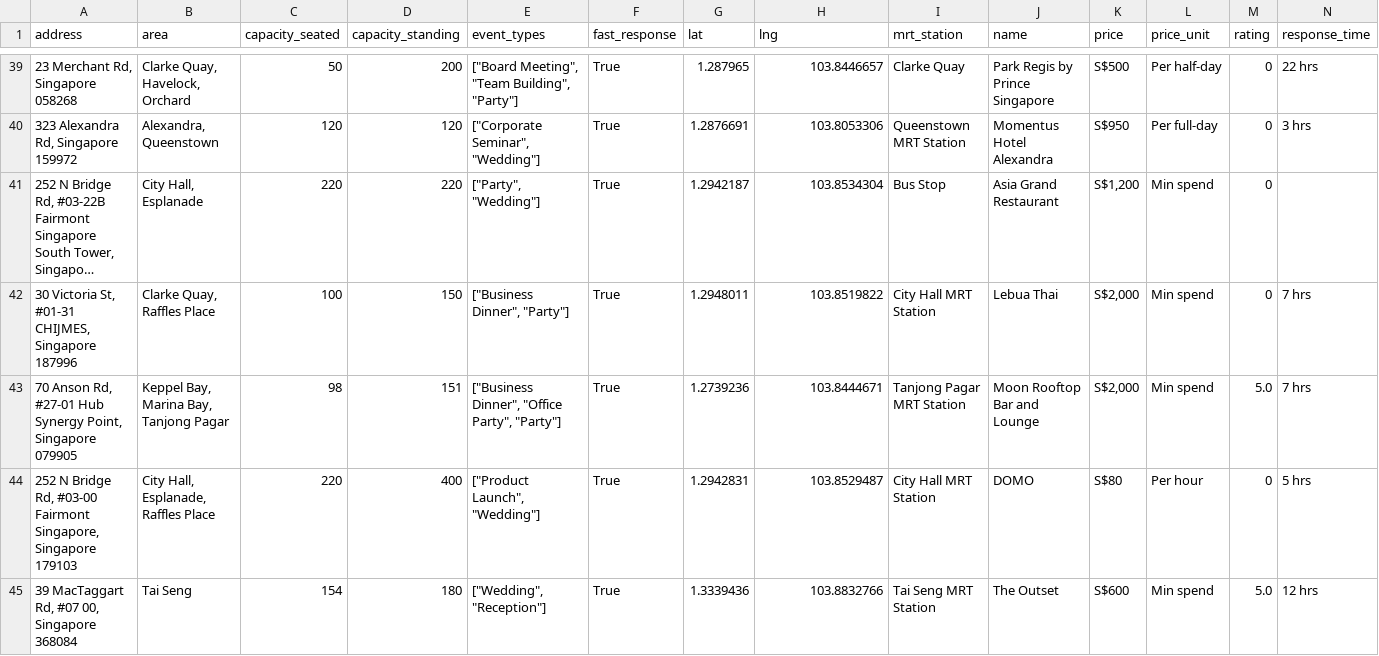
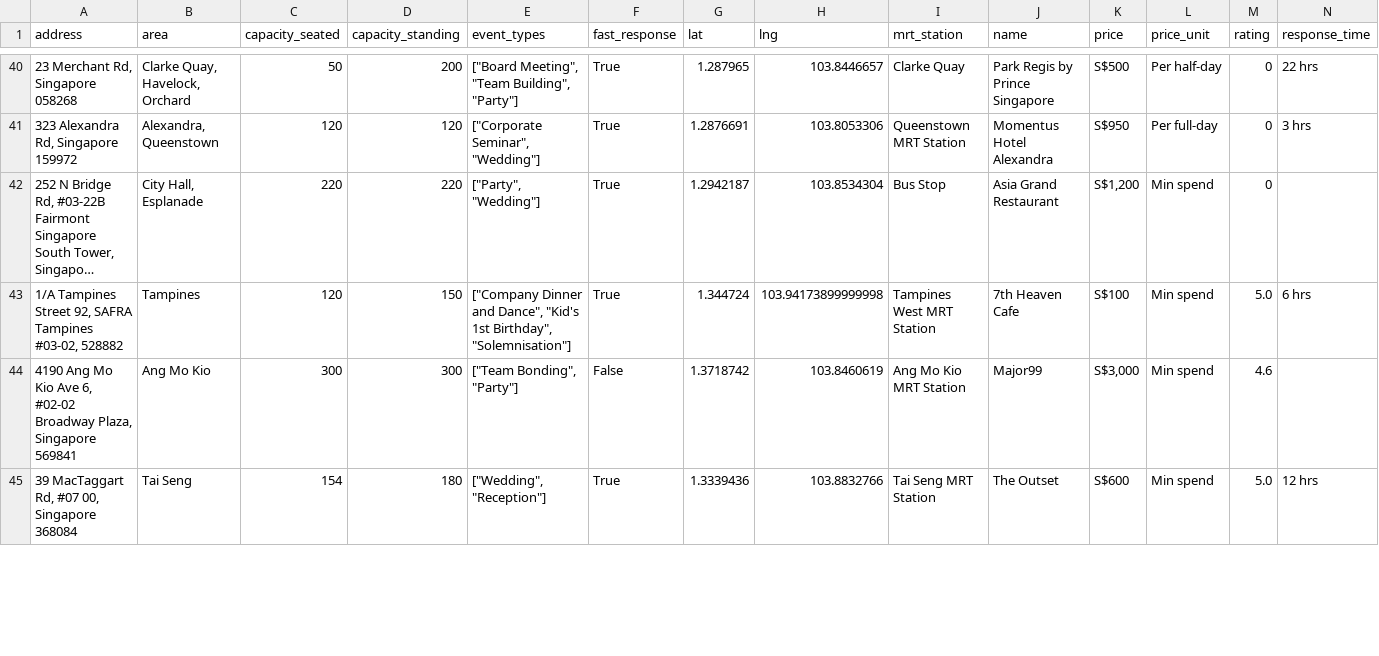
Before and after one commit to luarss/wedding-data, a CSV file: data/vrf/venues.csv, drawn as a sheet; only a part is shown, gaps mark what is left out; long unchanged cells end in …; removed rows and columns are numbered as before the commit, all else as after; rows hold the shown columns only; the diff covers the shown part only; the diff names each change by its address in the sheet, - before the commit and + after, or states it on an @@ line.

```diff
--- a/data/vrf/venues.csv
+++ b/data/vrf/venues.csv
@@ row 42 moved to row 5: 30 Victoria St, #01-31 CHIJMES, Singapor… @@
-row 43: 70 Anson Rd, #27-01 Hub Synergy Point, Singapore 079905 | Keppel Bay, Marina Bay, Tanjong Pagar | 98 | 151 | ["Business Dinner", "Office Party", "Party"] | True | 1.2739236 | 103.8444671 | Tanjong Pagar MRT Station | Moon Rooftop Bar and Lounge | S$2,000 | Min spend | 5.0 | 7 hrs
-row 44: 252 N Bridge Rd, #03-00 Fairmont Singapore, Singapore 179103 | City Hall, Esplanade, Raffles Place | 220 | 400 | ["Product Launch", "Wedding"] | True | 1.2942831 | 103.8529487 | City Hall MRT Station | DOMO | S$80 | Per hour | 0 | 5 hrs
+row 43: 1/A Tampines Street 92, SAFRA Tampines #03-02, 528882 | Tampines | 120 | 150 | ["Company Dinner and Dance", "Kid's 1st Birthday", "Solemnisation"] | True | 1.344724 | 103.94173899999998 | Tampines West MRT Station | 7th Heaven Cafe | S$100 | Min spend | 5.0 | 6 hrs
@@ row 4 moved to row 44: 4190 Ang Mo Kio Ave 6, #02-02 Broadway P… @@
```
Also changed, not shown: 2 added rows, 1 removed row, 1 moved row and 16 edited cells elsewhere in this file, data/bb/venues.csv, data/bly/venues.csv, 23 other files.
